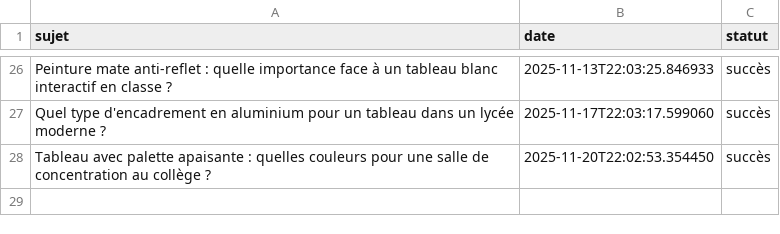
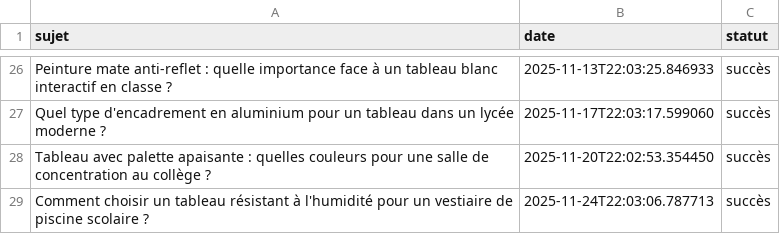
Before and after one commit to Metalosmose21/Ecole-3, a CSV file: sujets_traites.csv, drawn as a sheet; only a part is shown, gaps mark what is left out.

```diff
--- a/sujets_traites.csv
+++ b/sujets_traites.csv
@@ -28 +28,2 @@ Quel type d'encadrement en aluminium pour un tableau dans un lycée moderne ?,20
 Tableau avec palette apaisante : quelles couleurs pour une salle de concentration au collège ?,2025-11-20T22:02:53.354450,succès
+Comment choisir un tableau résistant à l'humidité pour un vestiaire de piscine scolaire ?,2025-11-24T22:03:06.787713,succès
```
Also changed, not shown: sujets.csv.
